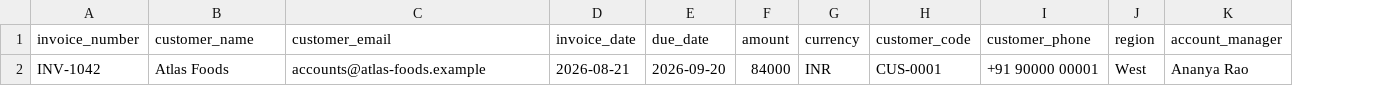
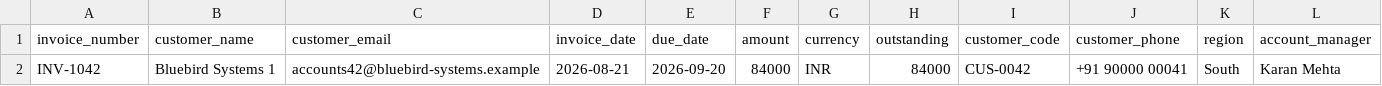
Before and after one commit to MehulDev0228/PAYMENT-AGENT-, a CSV file: public/templates/invoice-import.csv, drawn as a sheet; addresses are those after the commit; the diff names each change by its address in the sheet, - before the commit and + after, or states it on an @@ line.

```diff
--- a/public/templates/invoice-import.csv
+++ b/public/templates/invoice-import.csv
+column H (outstanding), row 2: 84000
-B2 (customer_name): Atlas Foods
+B2 (customer_name): Bluebird Systems 1
-C2 (customer_email): accounts@atlas-foods.example
+C2 (customer_email): accounts42@bluebird-systems.example
-I2 (customer_code): CUS-0001
+I2 (customer_code): CUS-0042
-J2 (customer_phone): +91 90000 00001
+J2 (customer_phone): +91 90000 00041
-K2 (region): West
+K2 (region): South
-L2 (account_manager): Ananya Rao
+L2 (account_manager): Karan Mehta
```
Also changed, not shown: 16 other files.
